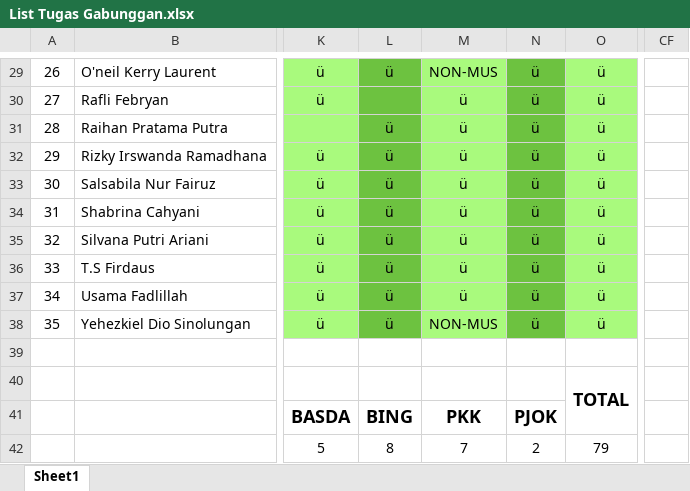
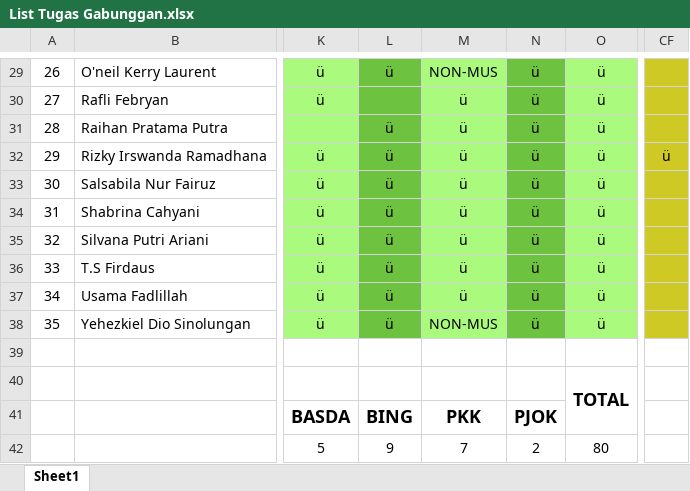
Before and after one commit to NotHydra/rpl-school-web-report, an Excel workbook: Excel/List Tugas Gabunggan.xlsx, sheet Sheet1, drawn as a sheet; only a part is shown, gaps mark what is left out; values as stored, in another font and other column widths than the file's, no borders; conditional formats not drawn; the diff covers the shown part only; the diff names each change by its address in the sheet, - before the commit and + after, or states it on an @@ line.

```diff
--- a/Excel/List Tugas Gabunggan.xlsx (sheet Sheet1)
+++ b/Excel/List Tugas Gabunggan.xlsx (sheet Sheet1)
-CF29:CF38 fill: none
+CF29:CF38 fill: #CFC925
-CF32: (empty)
+CF32: ü
-L42: 8
+L42: 9
-O42: 79
+O42: 80
```
Also changed, not shown: 3 edited cells, cell formats and merged cells elsewhere in this sheet, Excel/Bulanan/Excel/List Tugas Bulanan Ke-1 (26 Juli 2021 - 29 Agustus 2021).xlsx, Excel/Bulanan/Excel/List Tugas Bulanan Ke-2 (30 Agustus 2021 - 3 Oktober 2021).xlsx, 30 other files.
